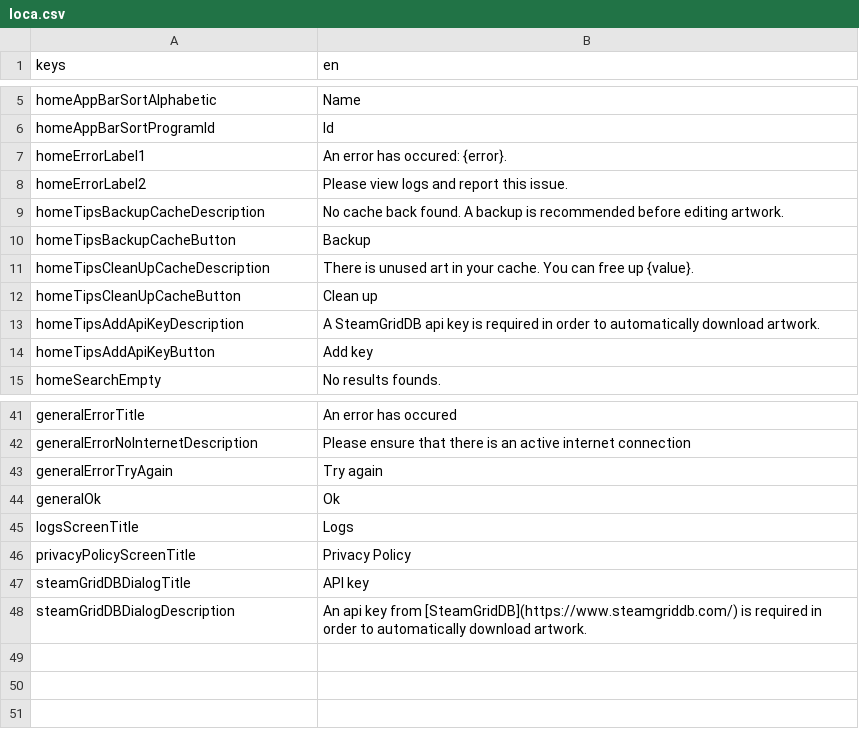
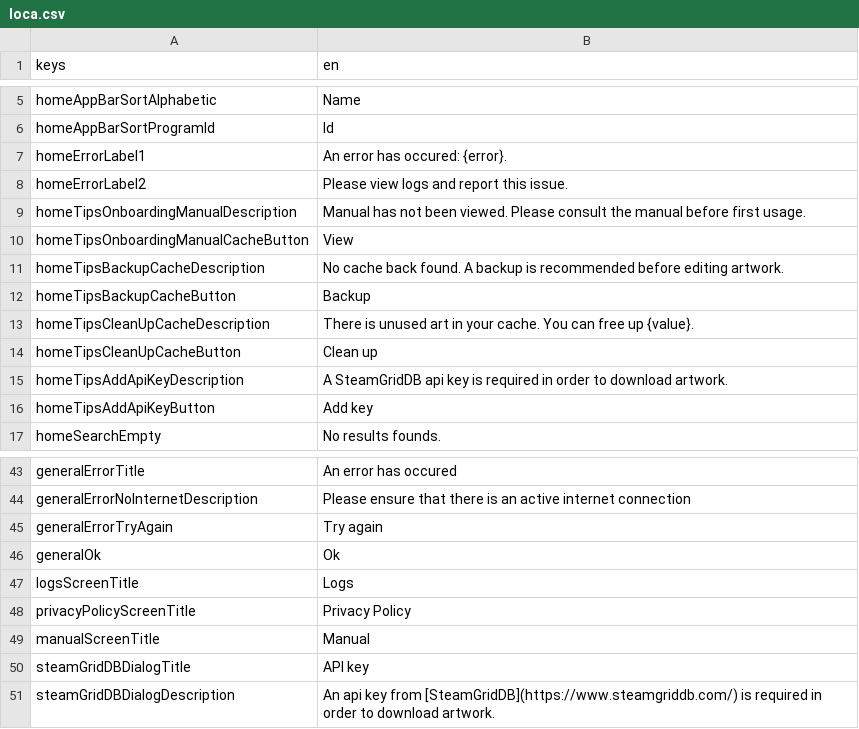
Before and after one commit to defuncart/non_steam_artwork, a CSV file: assets_dev/loca/loca.csv, drawn as a sheet; only a part is shown, gaps mark what is left out.

Commit message:
feature: add basic manual (#9)
- Add basic manual
- Show manual tip on first launch
- Update README, documentation

```diff
--- a/assets_dev/loca/loca.csv
+++ b/assets_dev/loca/loca.csv
@@ -8,2 +8,4 @@ homeErrorLabel1;An error has occured: {error}.
 homeErrorLabel2;Please view logs and report this issue.
+homeTipsOnboardingManualDescription;Manual has not been viewed. Please consult the manual before first usage.
+homeTipsOnboardingManualCacheButton;View
 homeTipsBackupCacheDescription;No cache back found. A backup is recommended before editing artwork.
@@ -12,3 +14,3 @@ homeTipsCleanUpCacheDescription;There is unused art in your cache. You can free
 homeTipsCleanUpCacheButton;Clean up
-homeTipsAddApiKeyDescription;A SteamGridDB api key is required in order to automatically download artwork.
+homeTipsAddApiKeyDescription;A SteamGridDB api key is required in order to download artwork.
 homeTipsAddApiKeyButton;Add key
@@ -46,3 +48,4 @@ logsScreenTitle;Logs
 privacyPolicyScreenTitle;Privacy Policy
+manualScreenTitle;Manual
 steamGridDBDialogTitle;API key
-steamGridDBDialogDescription;An api key from [SteamGridDB](https://www.steamgriddb.com/) is required in order to automatically download artwork.
+steamGridDBDialogDescription;An api key from [SteamGridDB](https://www.steamgriddb.com/) is required in order to download artwork.
```
Also changed, not shown: 12 other files.
